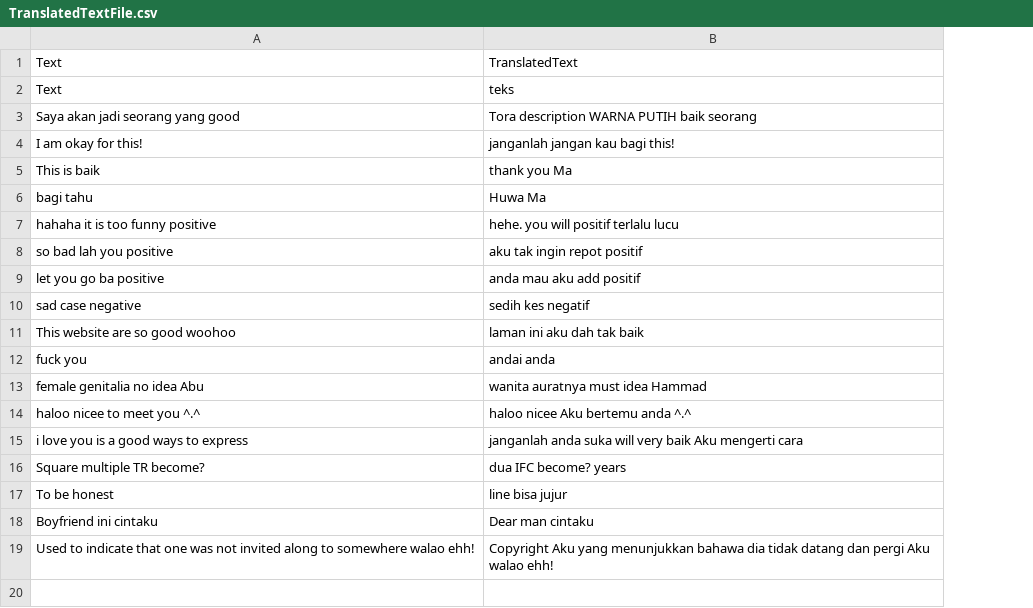
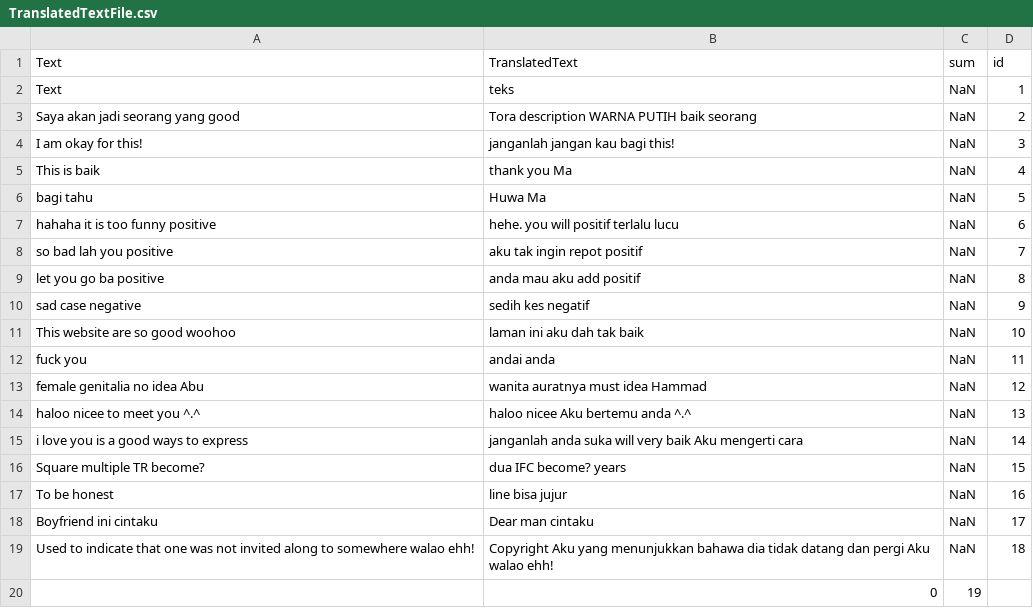
Before and after one commit to holickho/fyp, a CSV file: TranslatedTextFile.csv, drawn as a sheet; the diff names each change by its address in the sheet, - before the commit and + after, or states it on an @@ line.

```diff
--- a/TranslatedTextFile.csv
+++ b/TranslatedTextFile.csv
+column C (sum), rows 2-19: all NaN
+column D (id), rows 2-19: 1 | 2 | 3 | 4 | 5 | 6 | 7 | 8 | 9 | 10 | 11 | 12 | 13 | 14 | 15 | 16 | 17 | 18
+row 20:  | 0 | 19
```
Also changed, not shown: 11 other files.
